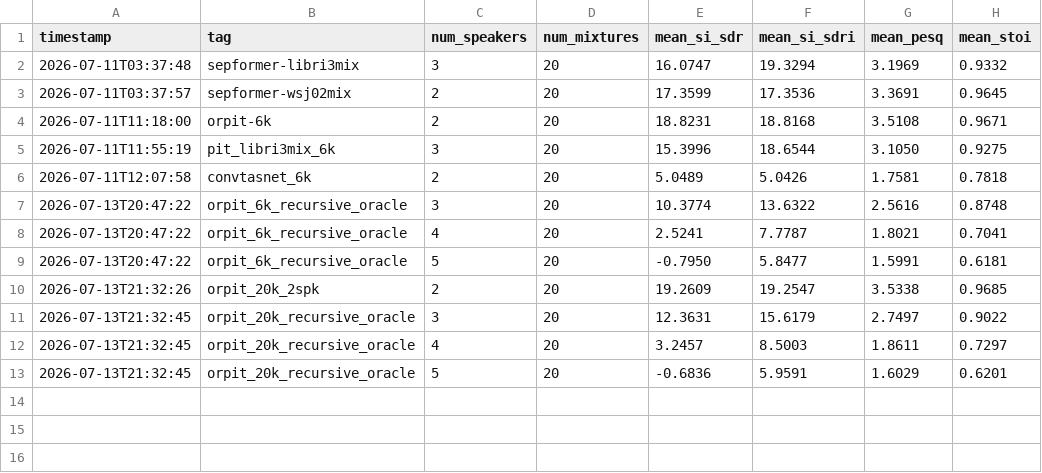
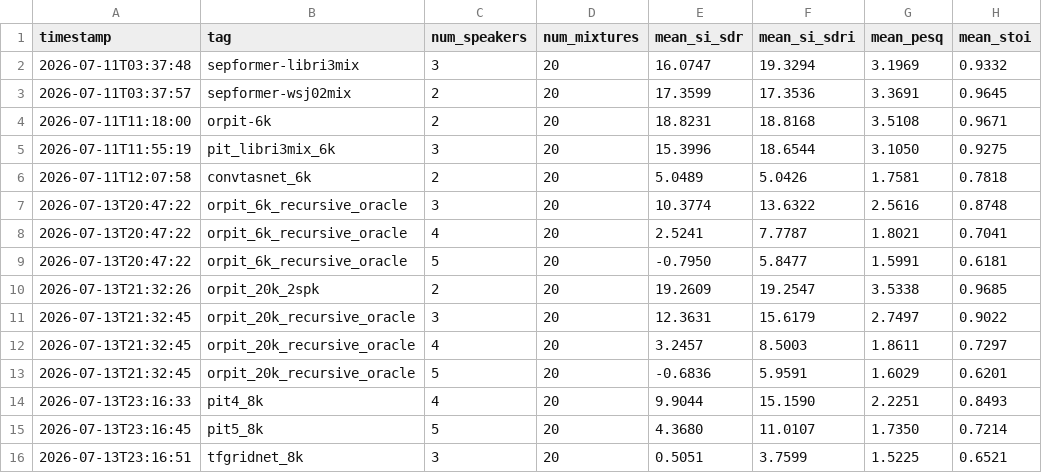
Before and after one commit to RishiiGamer2201/voxsplit, a CSV file: experiments/eval_set_results.csv, drawn as a sheet.

```diff
--- a/experiments/eval_set_results.csv
+++ b/experiments/eval_set_results.csv
@@ -13 +13,4 @@ timestamp,tag,num_speakers,num_mixtures,mean_si_sdr,mean_si_sdri,mean_pesq,mean_
 2026-07-13T21:32:45,orpit_20k_recursive_oracle,5,20,-0.6836,5.9591,1.6029,0.6201
+2026-07-13T23:16:33,pit4_8k,4,20,9.9044,15.1590,2.2251,0.8493
+2026-07-13T23:16:45,pit5_8k,5,20,4.3680,11.0107,1.7350,0.7214
+2026-07-13T23:16:51,tfgridnet_8k,3,20,0.5051,3.7599,1.5225,0.6521
```
Also changed, not shown: 2 other files.
